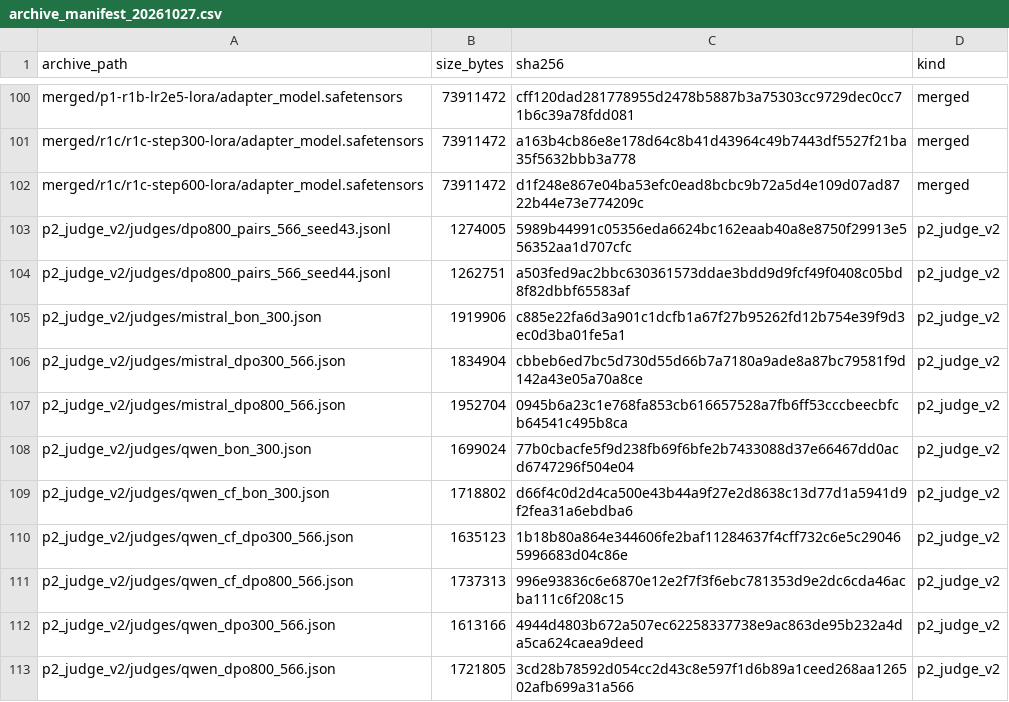
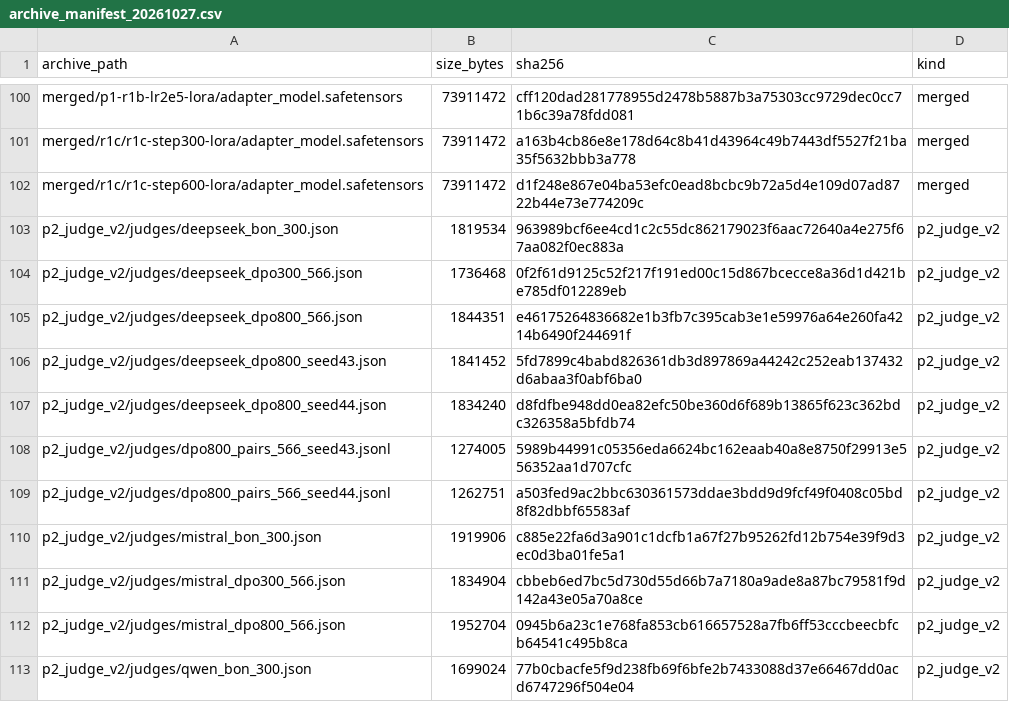
Before and after one commit to Rich-Young98/posttrain-rlhf-4090, a CSV file: evidence/archive_manifest_20261027.csv, drawn as a sheet; only a part is shown, gaps mark what is left out; the shorter side is filled out with more unchanged rows; the diff names each change by its address in the sheet, - before the commit and + after, or states it on an @@ line.

Commit message:
Project 2: DeepSeek expanded re-evaluation flips v1 negative claim
- Recovered DeepSeek key and reran on 566 pairs: DPO800 40.94% (200) -> 47.53% (566, CI crosses 50)
- DPO300 53.55%; BoN 300 prompts 63.78/65.85%; seeds 43/44: 44.14/48.06
- DPO800 table now 5 judges x 566: 47.5/53.0/48.4/49.4/61.8 -> 4/5 CI cross 50, 1 positive,
  none negative; v1 'significantly worse' retracted, replaced by 'no robust direction + length-driven'
- Multi-seed now 3 judges (Qwen/GLM/DeepSeek), 8/9 CIs cross 50
- Update report 4.4.2/12, evidence page, README/results/docs, interview, log D22/D23, index, archive

```diff
--- a/evidence/archive_manifest_20261027.csv
+++ b/evidence/archive_manifest_20261027.csv
+row 103: p2_judge_v2/judges/deepseek_bon_300.json | 1819534 | 963989bcf6ee4cd1c2c55dc862179023f6aac72640a4e275f67aa082f0ec883a | p2_judge_v2
+row 104: p2_judge_v2/judges/deepseek_dpo300_566.json | 1736468 | 0f2f61d9125c52f217f191ed00c15d867bcecce8a36d1d421be785df012289eb | p2_judge_v2
+row 105: p2_judge_v2/judges/deepseek_dpo800_566.json | 1844351 | e46175264836682e1b3fb7c395cab3e1e59976a64e260fa4214b6490f244691f | p2_judge_v2
+row 106: p2_judge_v2/judges/deepseek_dpo800_seed43.json | 1841452 | 5fd7899c4babd826361db3d897869a44242c252eab137432d6abaa3f0abf6ba0 | p2_judge_v2
+row 107: p2_judge_v2/judges/deepseek_dpo800_seed44.json | 1834240 | d8fdfbe948dd0ea82efc50be360d6f689b13865f623c362bdc326358a5bfdb74 | p2_judge_v2
```
Also changed, not shown: evidence/judge_summary_v2.csv, evidence/multi_seed_dpo800.csv, 6 other files.
